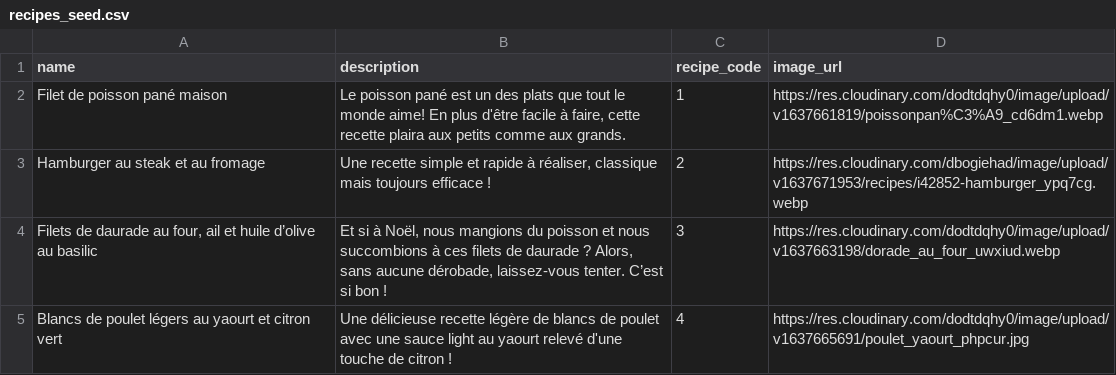
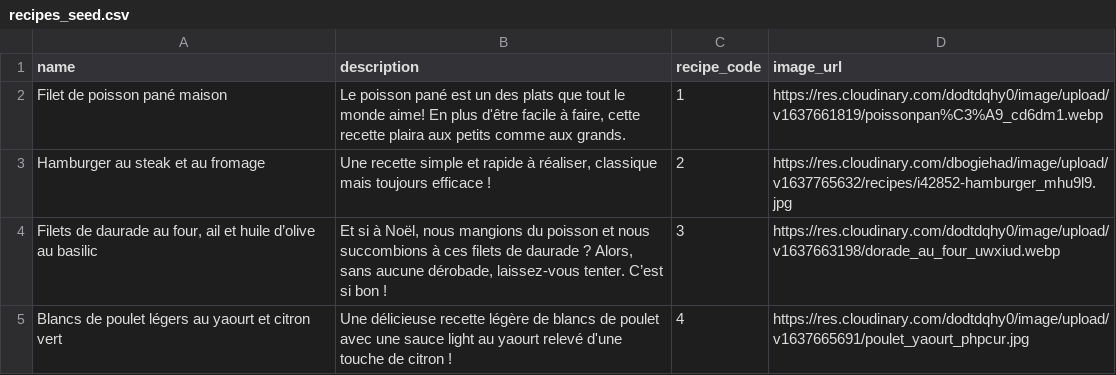
Before and after one commit to JadeCathleen/my-batch-cooker, a CSV file: lib/seeds/recipes_seed.csv, drawn as a sheet; only a part is shown.

Commit message:
photo burger changed

```diff
--- a/lib/seeds/recipes_seed.csv
+++ b/lib/seeds/recipes_seed.csv
@@ -2,3 +2,3 @@ name,description,recipe_code,image_url
 Filet de poisson pané maison,"Le poisson pané est un des plats que tout le monde aime! En plus d'être facile à faire, cette recette plaira aux petits comme aux grands.",1,https://res.cloudinary.com/dodtdqhy0/image/upload/v1637661819/poissonpan%C3%A9_cd6dm1.webp
-Hamburger au steak et au fromage,"Une recette simple et rapide à réaliser, classique mais toujours efficace !",2,https://res.cloudinary.com/dbogiehad/image/upload/v1637671953/recipes/i42852-hamburger_ypq7cg.webp
+Hamburger au steak et au fromage,"Une recette simple et rapide à réaliser, classique mais toujours efficace !",2,https://res.cloudinary.com/dbogiehad/image/upload/v1637765632/recipes/i42852-hamburger_mhu9l9.jpg
 "Filets de daurade au four, ail et huile d’olive au basilic","Et si à Noël, nous mangions du poisson et nous succombions à ces filets de daurade ? Alors, sans aucune dérobade, laissez-vous tenter. C’est si bon !",3,https://res.cloudinary.com/dodtdqhy0/image/upload/v1637663198/dorade_au_four_uwxiud.webp
```
